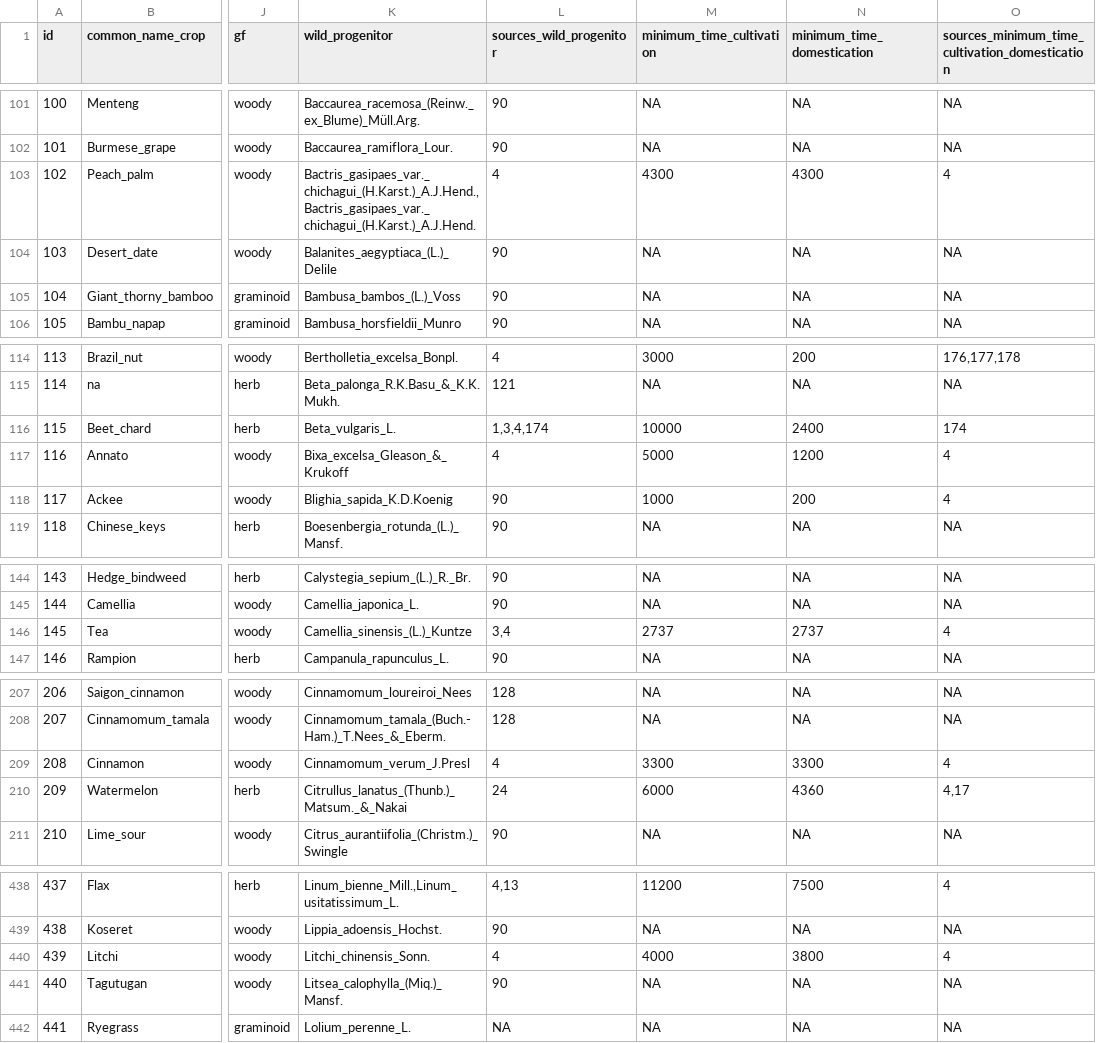
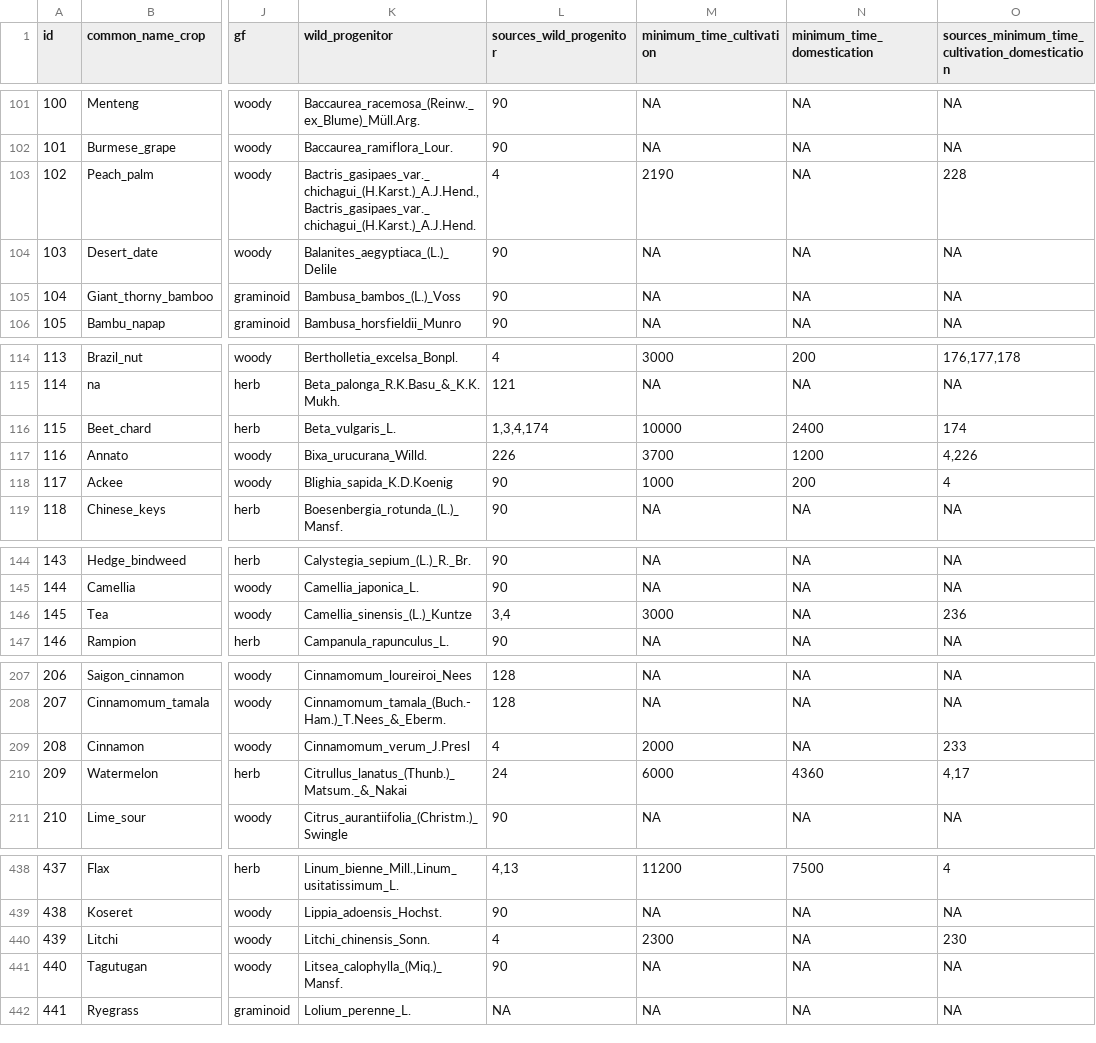
Before and after one commit to rubenmilla/Crop_Origins_Phylo, a CSV file: Crop_Origins_Phylo_v_live/crop_origins_v_live/crop_origins_live_db.csv, drawn as a sheet; only a part is shown, gaps mark what is left out; the diff covers the shown part only; the diff names each change by its address in the sheet, - before the commit and + after, or states it on an @@ line.

Commit message:
Crop Origins updated

```diff
--- a/Crop_Origins_Phylo_v_live/crop_origins_v_live/crop_origins_live_db.csv
+++ b/Crop_Origins_Phylo_v_live/crop_origins_v_live/crop_origins_live_db.csv
-M103 (minimum_time_cultivation): 4300
+M103 (minimum_time_cultivation): 2190
-N103 (minimum_time_domestication): 4300
+N103 (minimum_time_domestication): NA
-O103: 4
+O103: 228
-K117 (wild_progenitor): Bixa_excelsa_Gleason_&_Krukoff
+K117 (wild_progenitor): Bixa_urucurana_Willd.
-L117 (sources_wild_progenitor): 4
+L117 (sources_wild_progenitor): 226
-M117 (minimum_time_cultivation): 5000
+M117 (minimum_time_cultivation): 3700
-O117: 4
+O117: 4,226
-M146 (minimum_time_cultivation): 2737
+M146 (minimum_time_cultivation): 3000
-N146 (minimum_time_domestication): 2737
+N146 (minimum_time_domestication): NA
-O146: 4
+O146: 236
-M209 (minimum_time_cultivation): 3300
+M209 (minimum_time_cultivation): 2000
-N209 (minimum_time_domestication): 3300
+N209 (minimum_time_domestication): NA
-O209: 4
+O209: 233
-M440 (minimum_time_cultivation): 4000
+M440 (minimum_time_cultivation): 2300
-N440 (minimum_time_domestication): 3800
+N440 (minimum_time_domestication): NA
-O440: 4
+O440: 230
```
Also changed, not shown: 13 edited cells elsewhere in this file, 1 other file.
